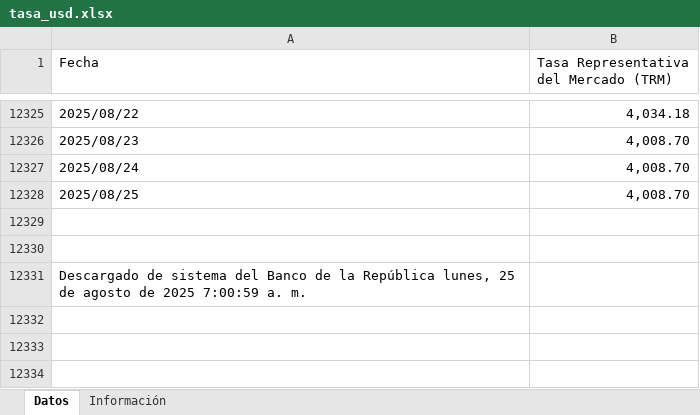
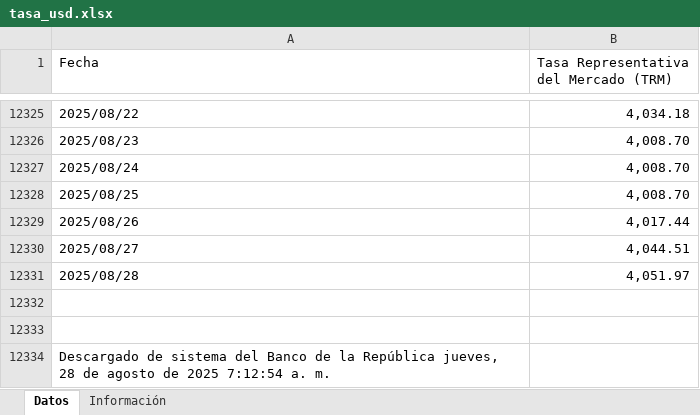
Before and after one commit to victorferreiradev/Cambio-Colombia, an Excel workbook: data/tasa_usd.xlsx, sheet Datos, drawn as a sheet; only a part is shown, gaps mark what is left out; values as stored, in another font and other column widths than the file's, no borders; addresses are those after the commit; the diff names each change by its address in the sheet, - before the commit and + after, or states it on an @@ line.

```diff
--- a/data/tasa_usd.xlsx (sheet Datos)
+++ b/data/tasa_usd.xlsx (sheet Datos)
+row 12329: 2025/08/26 | 4,017.44
+row 12330: 2025/08/27 | 4,044.51
+row 12331: 2025/08/28 | 4,051.97
-A12334 (Fecha): …la República lunes, 25 de agosto de 2025 7:00:59 a. m.
+A12334 (Fecha): …la República jueves, 28 de agosto de 2025 7:12:54 a. m.
```
Also changed, not shown: data/tasa_eur.xlsx.
